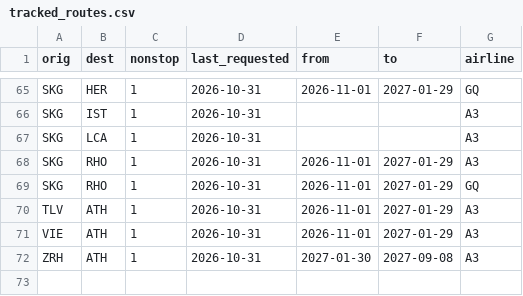
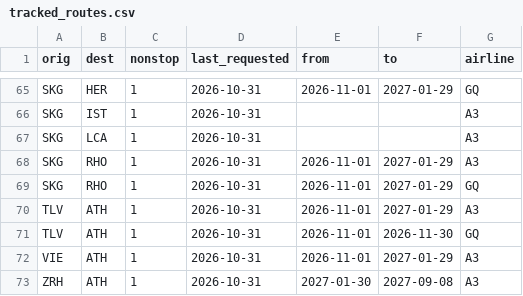
Before and after one commit to Am015-dev/AegeanBook, a CSV file: data/tracked_routes.csv, drawn as a sheet; only a part is shown, gaps mark what is left out; the diff names each change by its address in the sheet, - before the commit and + after, or states it on an @@ line.

```diff
--- a/data/tracked_routes.csv
+++ b/data/tracked_routes.csv
+row 71: TLV | ATH | 1 | 2026-10-31 | 2026-11-01 | 2026-11-30 | GQ
```
Also changed, not shown: data/history_skyexpress.csv, data/skyexpress.csv.
